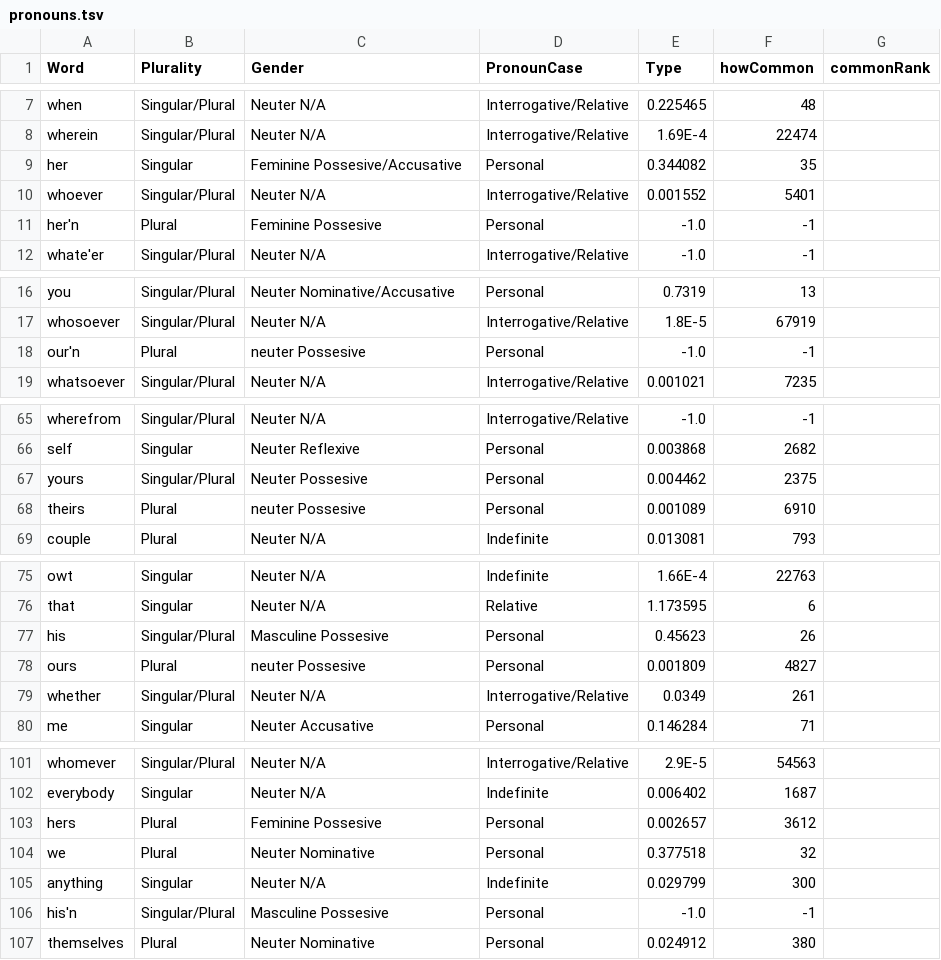
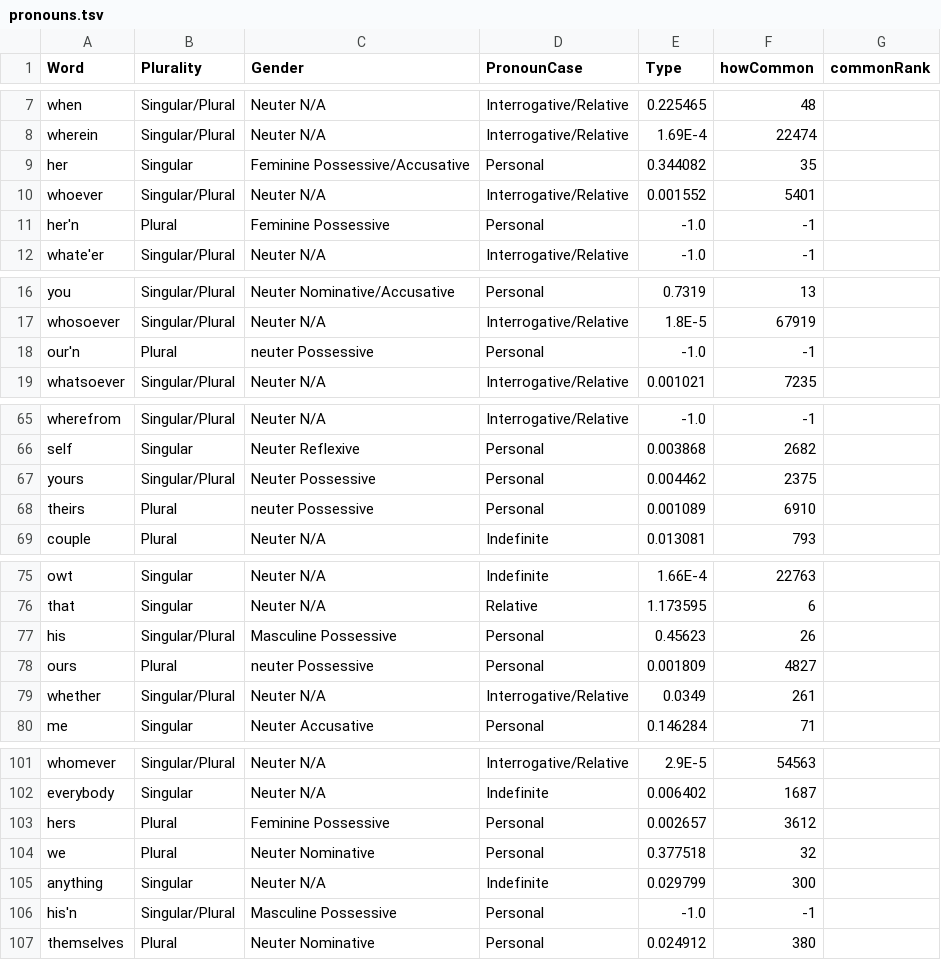
Before and after one commit to ToddSandberg/Dictionary, a TSV file: outputs/pronouns.tsv, drawn as a sheet; only a part is shown, gaps mark what is left out; the diff covers the shown part only.

```diff
--- a/outputs/pronouns.tsv
+++ b/outputs/pronouns.tsv
@@ -8,5 +8,5 @@ when	Singular/Plural	Neuter N/A	Interrogative/Relative	0.225465	48
 wherein	Singular/Plural	Neuter N/A	Interrogative/Relative	1.69E-4	22474
-her	Singular	Feminine Possesive/Accusative	Personal	0.344082	35
+her	Singular	Feminine Possessive/Accusative	Personal	0.344082	35
 whoever	Singular/Plural	Neuter N/A	Interrogative/Relative	0.001552	5401
-her'n	Plural	Feminine Possesive	Personal	-1.0	-1
+her'n	Plural	Feminine Possessive	Personal	-1.0	-1
 whate'er	Singular/Plural	Neuter N/A	Interrogative/Relative	-1.0	-1
@@ -17,3 +17,3 @@ you	Singular/Plural	Neuter Nominative/Accusative	Personal	0.7319	13
 whosoever	Singular/Plural	Neuter N/A	Interrogative/Relative	1.8E-5	67919
-our'n	Plural	neuter Possesive	Personal	-1.0	-1
+our'n	Plural	neuter Possessive	Personal	-1.0	-1
 whatsoever	Singular/Plural	Neuter N/A	Interrogative/Relative	0.001021	7235
@@ -66,4 +66,4 @@ wherefrom	Singular/Plural	Neuter N/A	Interrogative/Relative	-1.0	-1
 self	Singular	Neuter Reflexive	Personal	0.003868	2682
-yours	Singular/Plural	Neuter Possesive	Personal	0.004462	2375
-theirs	Plural	neuter Possesive	Personal	0.001089	6910
+yours	Singular/Plural	Neuter Possessive	Personal	0.004462	2375
+theirs	Plural	neuter Possessive	Personal	0.001089	6910
 couple	Plural	Neuter N/A	Indefinite	0.013081	793
@@ -76,4 +76,4 @@ owt	Singular	Neuter N/A	Indefinite	1.66E-4	22763
 that	Singular	Neuter N/A	Relative	1.173595	6
-his	Singular/Plural	Masculine Possesive	Personal	0.45623	26
-ours	Plural	neuter Possesive	Personal	0.001809	4827
+his	Singular/Plural	Masculine Possessive	Personal	0.45623	26
+ours	Plural	neuter Possessive	Personal	0.001809	4827
 whether	Singular/Plural	Neuter N/A	Interrogative/Relative	0.0349	261
@@ -102,6 +102,6 @@ whomever	Singular/Plural	Neuter N/A	Interrogative/Relative	2.9E-5	54563
 everybody	Singular	Neuter N/A	Indefinite	0.006402	1687
-hers	Plural	Feminine Possesive	Personal	0.002657	3612
+hers	Plural	Feminine Possessive	Personal	0.002657	3612
 we	Plural	Neuter Nominative	Personal	0.377518	32
 anything	Singular	Neuter N/A	Indefinite	0.029799	300
-his'n	Singular/Plural	Masculine Possesive	Personal	-1.0	-1
+his'n	Singular/Plural	Masculine Possessive	Personal	-1.0	-1
 themselves	Plural	Neuter Nominative	Personal	0.024912	380
```
Also changed, not shown: 3 edited cells elsewhere in this file, 5 other files.
